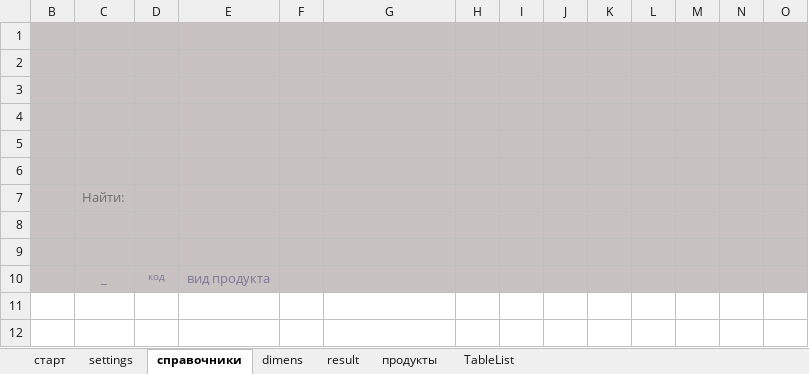
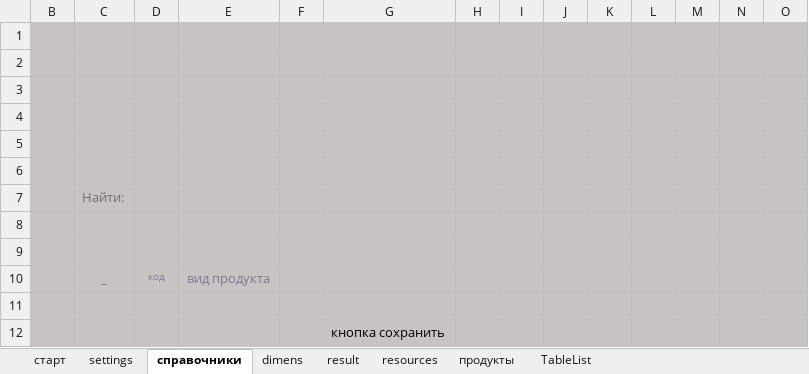
Before and after one commit to myshkarus/simplekitchen, an Excel workbook: simpleKitchen.xlsm, sheet справочники, drawn as a sheet; only a part is shown; values as stored, in another font and other column widths than the file's, no borders; charts and pictures and table styles not drawn; rows hold the shown columns only; the diff names each change by its address in the sheet, - before the commit and + after, or states it on an @@ line.

```diff
--- a/simpleKitchen.xlsm (sheet справочники)
+++ b/simpleKitchen.xlsm (sheet справочники)
@@ sheet tab unhidden: resources @@
+row 11: (empty)
+row 12:  |  |  |  |  | кнопка сохранить
```
Also changed, not shown: sheet settings, charts or pictures, test.xlsx, 1 other file.
